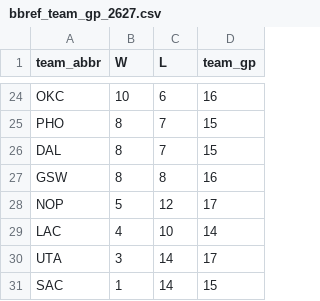
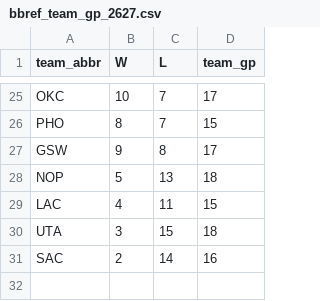
Before and after one commit to entropyisrude/nba-luck-adjustment, a CSV file: data/bbref_team_gp_2627.csv, drawn as a sheet; only a part is shown, gaps mark what is left out; removed rows and columns are numbered as before the commit, all else as after; the diff covers the shown part only; the diff names each change by its address in the sheet, - before the commit and + after, or states it on an @@ line.

```diff
--- a/data/bbref_team_gp_2627.csv
+++ b/data/bbref_team_gp_2627.csv
-C25 (L): 6
+C25 (L): 7
-D25 (team_gp): 16
+D25 (team_gp): 17
-row 26: DAL | 8 | 7 | 15
-B27 (W): 8
+B27 (W): 9
-D27 (team_gp): 16
+D27 (team_gp): 17
-C28 (L): 12
+C28 (L): 13
-D28 (team_gp): 17
+D28 (team_gp): 18
-C29 (L): 10
+C29 (L): 11
-D29 (team_gp): 14
+D29 (team_gp): 15
-C30 (L): 14
+C30 (L): 15
-D30 (team_gp): 17
+D30 (team_gp): 18
-B31 (W): 1
+B31 (W): 2
-D31 (team_gp): 15
+D31 (team_gp): 16
```
Also changed, not shown: 8 added rows, 7 removed rows and 18 edited cells elsewhere in this file, data/adjusted_games.csv, data/bbref_advanced_2627.csv, 29 other files.
